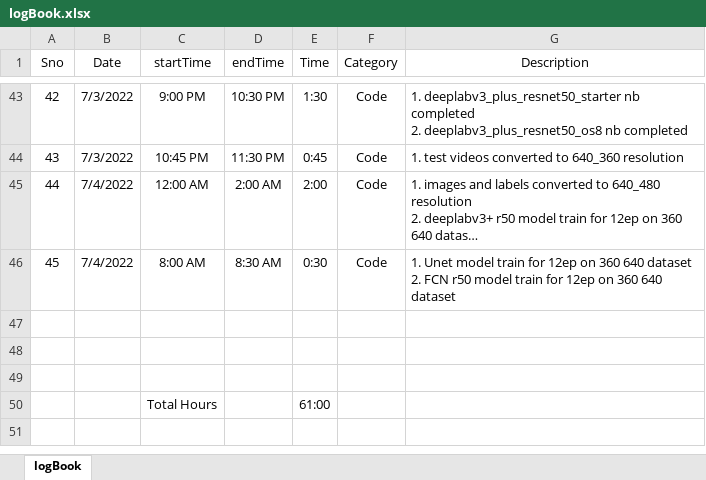
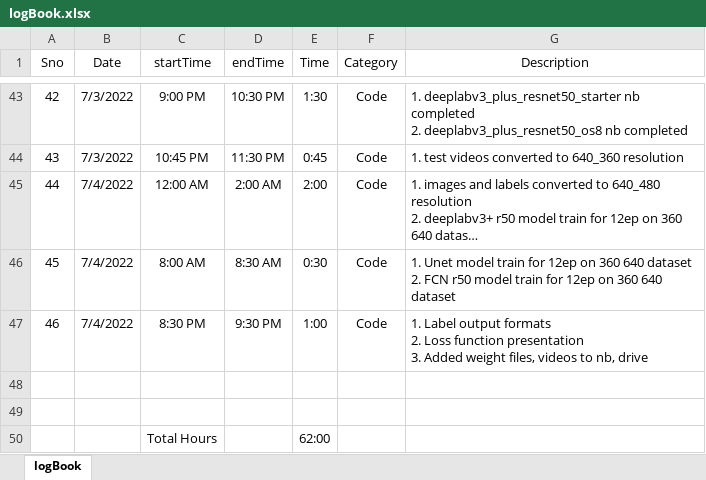
Before and after one commit to suryajayaraman/Semantic-Segmentation-using-Deep-Learning, an Excel workbook: logBook.xlsx, sheet logBook, drawn as a sheet; only a part is shown, gaps mark what is left out; long unchanged cells end in …; values as stored, in another font and other column widths than the file's, no borders; removed rows and columns are numbered as before the commit, all else as after; ↵ is a line break in a cell; the diff names each change by its address in the sheet, - before the commit and + after, or states it on an @@ line.

Commit message:
updated entries till 4th July 930 pm

```diff
--- a/logBook.xlsx (sheet logBook)
+++ b/logBook.xlsx (sheet logBook)
+row 47: 46 | 7/4/2022 | 8:30 PM | 9:30 PM | 1:00 | Code | 1. Label output formats ↵ 2. Loss function presentation ↵ 3. Added weight files, videos to nb, drive
-row 49: (empty)
-E50 (Time): 61:00
+E50 (Time): 62:00
```
